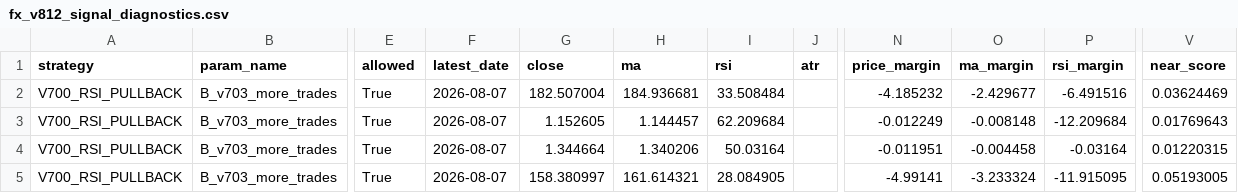
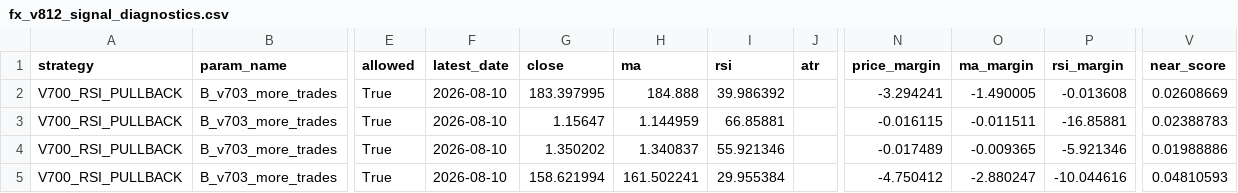
Before and after one commit to pengin01/Fx-Trade-System, a CSV file: fx_v812_signal_diagnostics.csv, drawn as a sheet; only a part is shown, gaps mark what is left out; the diff covers the shown part only; the diff names each change by its address in the sheet, - before the commit and + after, or states it on an @@ line.

```diff
--- a/fx_v812_signal_diagnostics.csv
+++ b/fx_v812_signal_diagnostics.csv
-F2:F5 (latest_date): 2026-08-07
+F2:F5 (latest_date): 2026-08-10
-G2 (close): 182.507004
+G2 (close): 183.397995
-H2 (ma): 184.936681
+H2 (ma): 184.888
-I2 (rsi): 33.508484
+I2 (rsi): 39.986392
-N2 (price_margin): -4.185232
+N2 (price_margin): -3.294241
-O2 (ma_margin): -2.429677
+O2 (ma_margin): -1.490005
-P2 (rsi_margin): -6.491516
+P2 (rsi_margin): -0.013608
-V2 (near_score): 0.03624469
+V2 (near_score): 0.02608669
-G3 (close): 1.152605
+G3 (close): 1.15647
-H3 (ma): 1.144457
+H3 (ma): 1.144959
-I3 (rsi): 62.209684
+I3 (rsi): 66.85881
-N3 (price_margin): -0.012249
+N3 (price_margin): -0.016115
-O3 (ma_margin): -0.008148
+O3 (ma_margin): -0.011511
-P3 (rsi_margin): -12.209684
+P3 (rsi_margin): -16.85881
-V3 (near_score): 0.01769643
+V3 (near_score): 0.02388783
-G4 (close): 1.344664
+G4 (close): 1.350202
-H4 (ma): 1.340206
+H4 (ma): 1.340837
-I4 (rsi): 50.03164
+I4 (rsi): 55.921346
-N4 (price_margin): -0.011951
+N4 (price_margin): -0.017489
-O4 (ma_margin): -0.004458
+O4 (ma_margin): -0.009365
-P4 (rsi_margin): -0.03164
+P4 (rsi_margin): -5.921346
-V4 (near_score): 0.01220315
+V4 (near_score): 0.01988886
-G5 (close): 158.380997
+G5 (close): 158.621994
-H5 (ma): 161.614321
+H5 (ma): 161.502241
-I5 (rsi): 28.084905
+I5 (rsi): 29.955384
-N5 (price_margin): -4.99141
+N5 (price_margin): -4.750412
-O5 (ma_margin): -3.233324
+O5 (ma_margin): -2.880247
-P5 (rsi_margin): -11.915095
+P5 (rsi_margin): -10.044616
-V5 (near_score): 0.05193005
+V5 (near_score): 0.04810593
```
Also changed, not shown: 14 edited cells elsewhere in this file, fx_v811_equity.csv, 3 other files.
